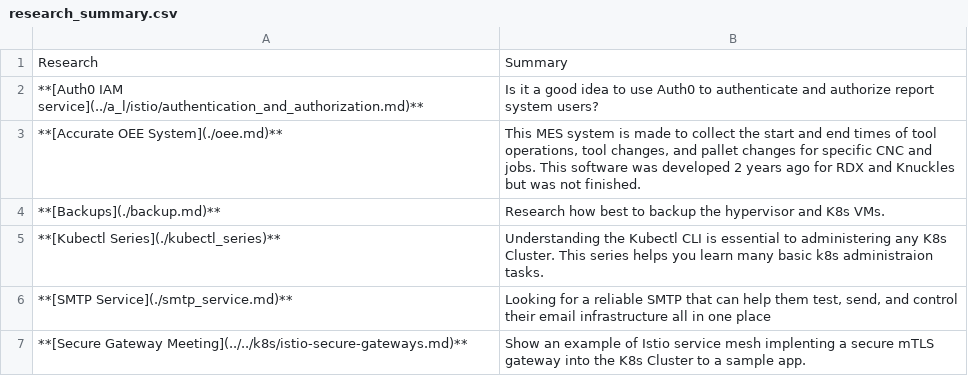
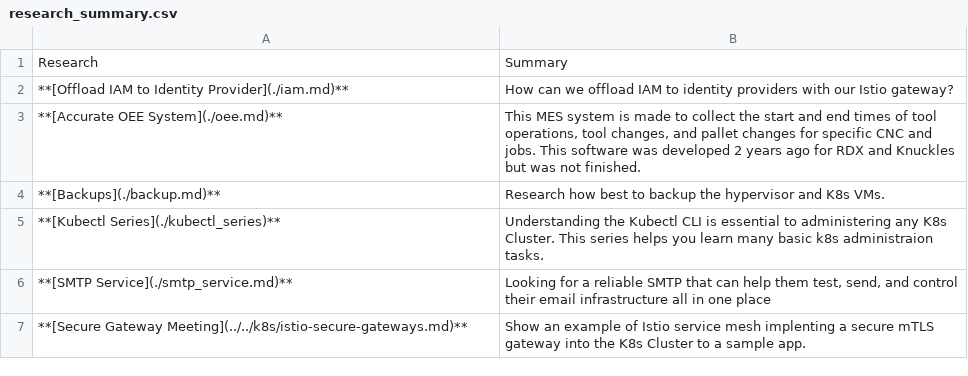
Before and after one commit to brentgroves/repsys, a CSV file: research/topics/research_summary.csv, drawn as a sheet; only a part is shown.

```diff
--- a/research/topics/research_summary.csv
+++ b/research/topics/research_summary.csv
@@ -1,3 +1,3 @@
 Research,Summary
-**[Auth0 IAM service](../a_l/istio/authentication_and_authorization.md)**,"Is it a good idea to use Auth0 to authenticate and authorize report system users?"
+**[Offload IAM to Identity Provider](./iam.md)**,"How can we offload IAM to identity providers with our Istio gateway?"
 **[Accurate OEE System](./oee.md)**,"This MES system is made to collect the start and end times of tool operations, tool changes, and pallet changes for specific CNC and jobs. This software was developed 2 years ago for RDX and Knuckles but was not finished."
```
Also changed, not shown: 6 other files.
